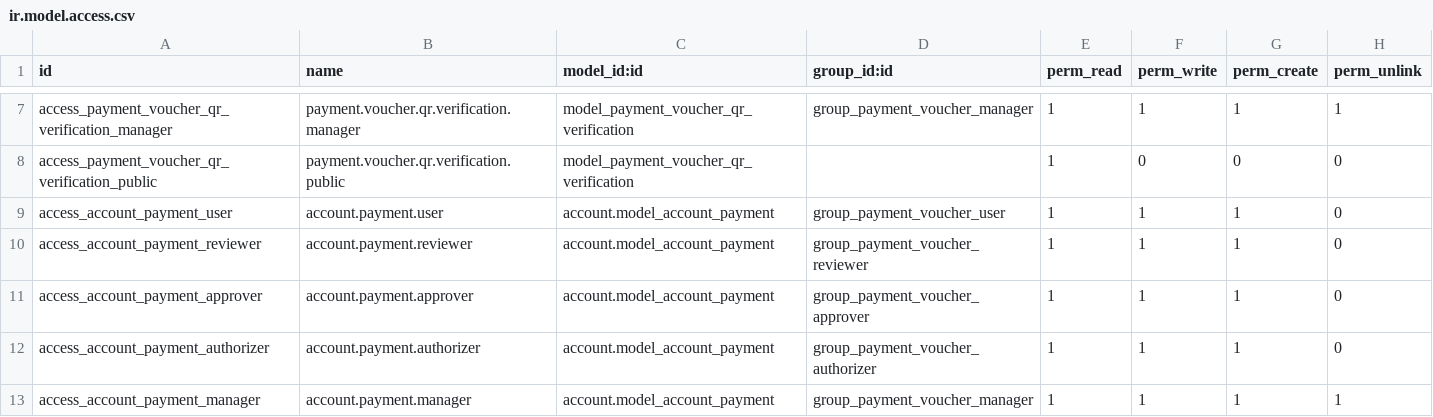
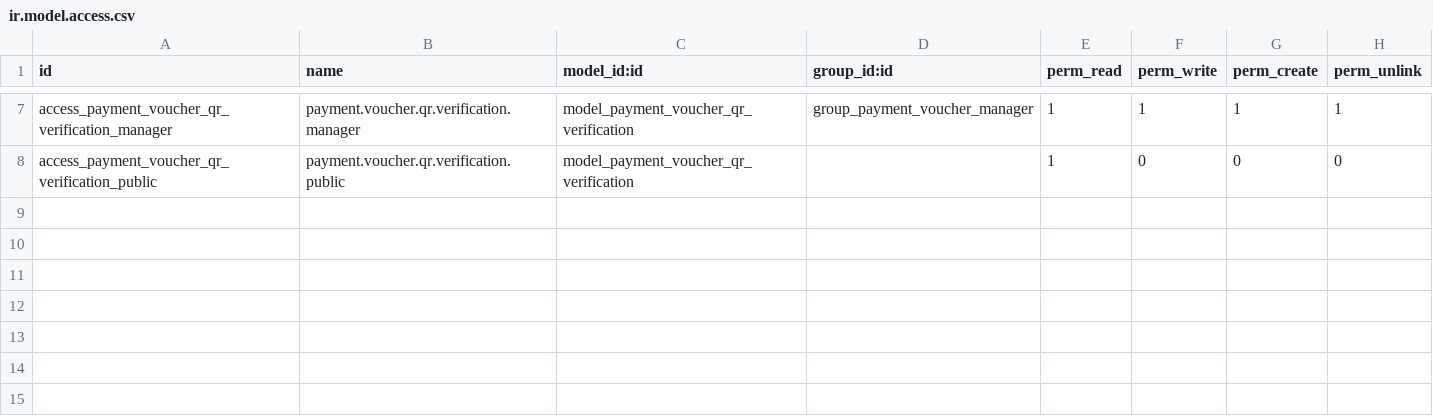
Before and after one commit to renbran/FINAL-ODOO-APPS, a CSV file: account_payment_approval/security/ir.model.access.csv, drawn as a sheet; only a part is shown, gaps mark what is left out.

```diff
--- a/account_payment_approval/security/ir.model.access.csv
+++ b/account_payment_approval/security/ir.model.access.csv
@@ -8,6 +8 @@ access_payment_voucher_qr_verification_manager,payment.voucher.qr.verification.m
 access_payment_voucher_qr_verification_public,payment.voucher.qr.verification.public,model_payment_voucher_qr_verification,,1,0,0,0
-access_account_payment_user,account.payment.user,account.model_account_payment,group_payment_voucher_user,1,1,1,0
-access_account_payment_reviewer,account.payment.reviewer,account.model_account_payment,group_payment_voucher_reviewer,1,1,1,0
-access_account_payment_approver,account.payment.approver,account.model_account_payment,group_payment_voucher_approver,1,1,1,0
-access_account_payment_authorizer,account.payment.authorizer,account.model_account_payment,group_payment_voucher_authorizer,1,1,1,0
-access_account_payment_manager,account.payment.manager,account.model_account_payment,group_payment_voucher_manager,1,1,1,1
```
Also changed, not shown: 5 other files.
